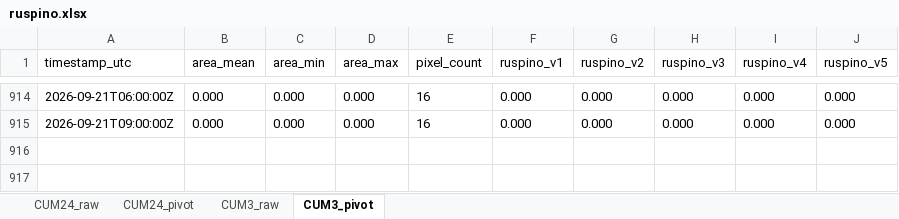
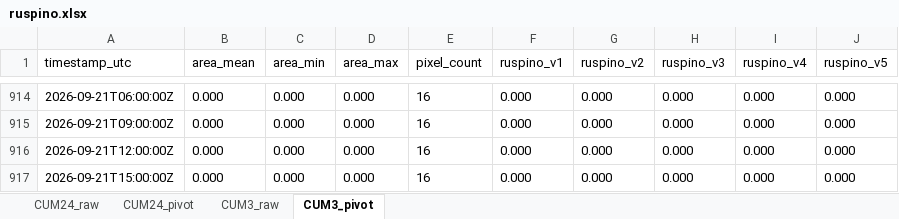
Before and after one commit to EbbeneTriglav/radar-dpc, an Excel workbook: archive/data/ruspino.xlsx, sheet CUM3_pivot, drawn as a sheet; only a part is shown, gaps mark what is left out; values as stored, in another font and other column widths than the file's, no borders; the diff names each change by its address in the sheet, - before the commit and + after, or states it on an @@ line.

```diff
--- a/archive/data/ruspino.xlsx (sheet CUM3_pivot)
+++ b/archive/data/ruspino.xlsx (sheet CUM3_pivot)
+row 916: 2026-09-21T12:00:00Z | 0.000 | 0.000 | 0.000 | 16 | 0.000 | 0.000 | 0.000 | 0.000 | 0.000
+row 917: 2026-09-21T15:00:00Z | 0.000 | 0.000 | 0.000 | 16 | 0.000 | 0.000 | 0.000 | 0.000 | 0.000
```
Also changed, not shown: sheet CUM3_raw, archive/data/cepina.xlsx, archive/data/panna.xlsx, 3 other files.
